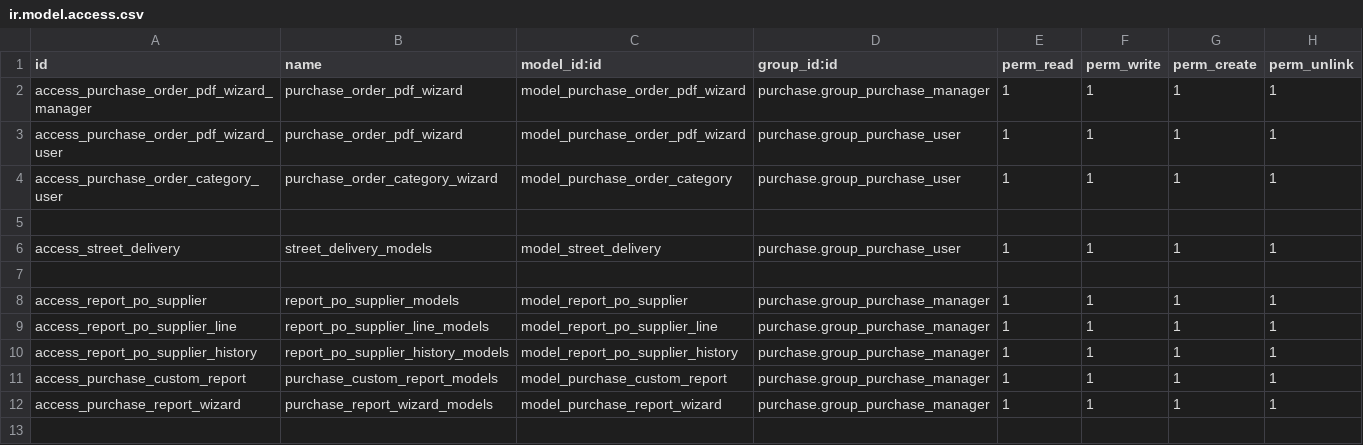
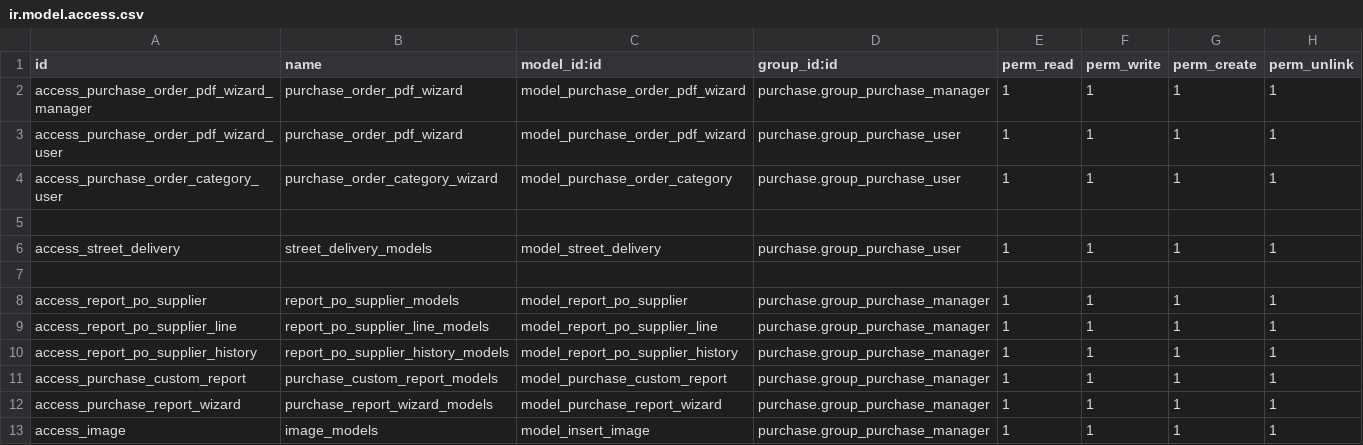
Before and after one commit to ivanvincent/odoo_14_altinexpd, a CSV file: inherit_purchase_order/security/ir.model.access.csv, drawn as a sheet; the diff names each change by its address in the sheet, - before the commit and + after, or states it on an @@ line.

Commit message:
fix insert image

```diff
--- a/inherit_purchase_order/security/ir.model.access.csv
+++ b/inherit_purchase_order/security/ir.model.access.csv
+row 13: access_image | image_models | model_insert_image | purchase.group_purchase_manager | 1 | 1 | 1 | 1
```
Also changed, not shown: 3 other files.
